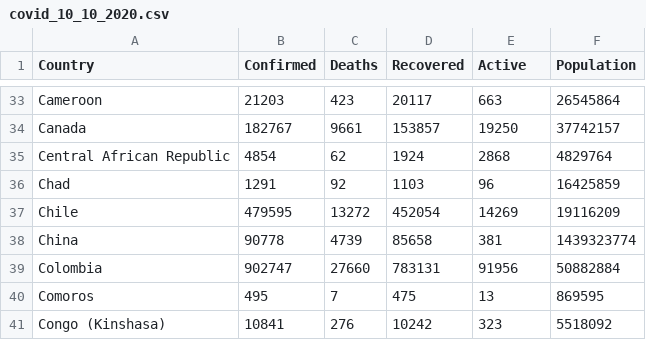
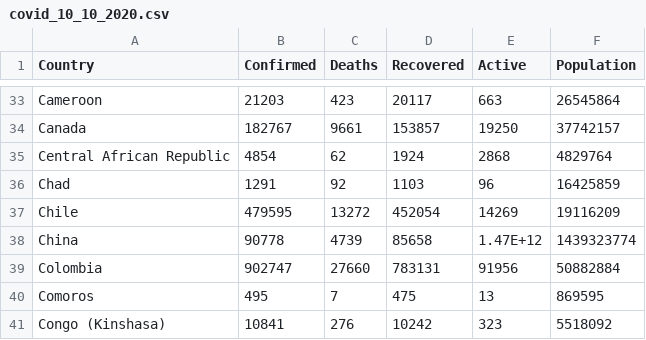
Before and after one commit to baizhaojin/FIT3179, a CSV file: a2_map/data/covid_10_10_2020.csv, drawn as a sheet; only a part is shown, gaps mark what is left out.

Commit message:
Add files via upload

```diff
--- a/a2_map/data/covid_10_10_2020.csv
+++ b/a2_map/data/covid_10_10_2020.csv
@@ -37,3 +37,3 @@ Chad,1291,92,1103,96,16425859
 Chile,479595,13272,452054,14269,19116209
-China,90778,4739,85658,381,1439323774
+China,90778,4739,85658,1.47E+12,1439323774
 Colombia,902747,27660,783131,91956,50882884
```
